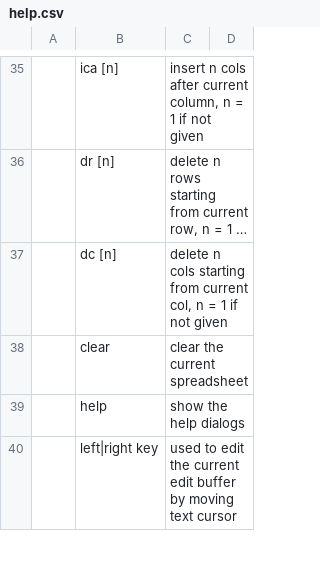
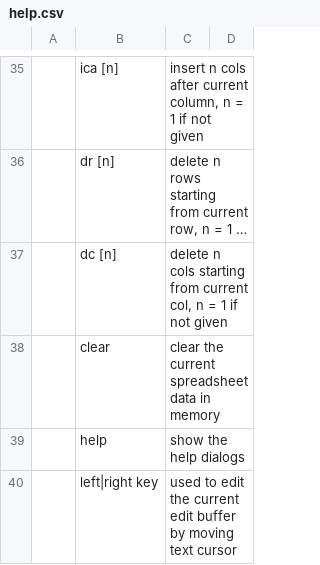
Before and after one commit to hanishkvc/prgs-docs-spreadsheetkvc, a CSV file: help.csv, drawn as a sheet; only a part is shown, gaps mark what is left out; long unchanged cells end in …; the diff names each change by its address in the sheet, - before the commit and + after, or states it on an @@ line.

Commit message:
Update help.csv file

```diff
--- a/help.csv
+++ b/help.csv
-C38: clear the current spreadsheet
+C38: clear the current spreadsheet data in memory
```
